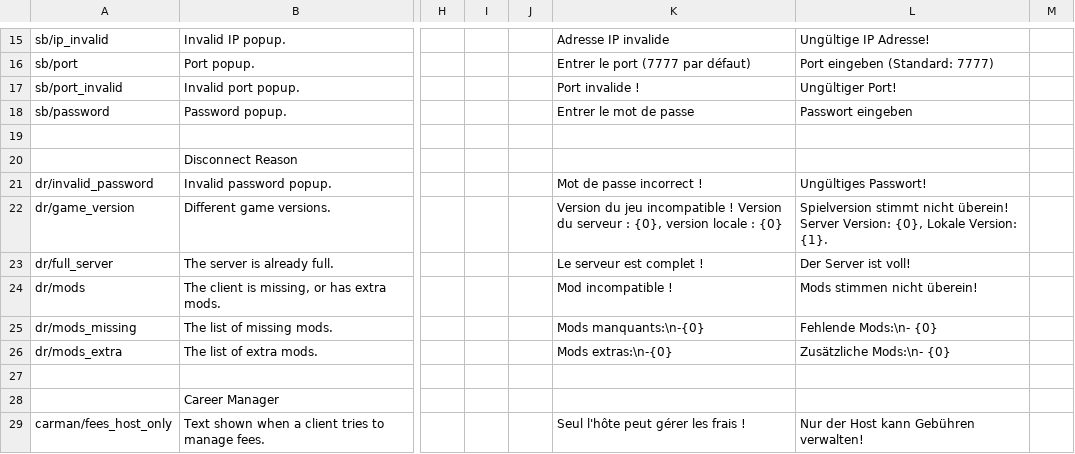
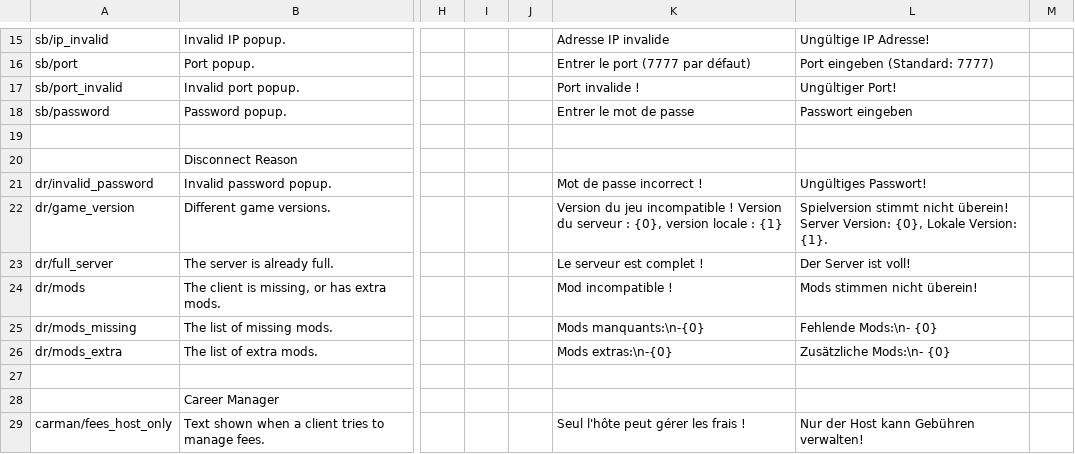
Before and after one commit to Insprill/dv-multiplayer, a CSV file: locale.csv, drawn as a sheet; only a part is shown, gaps mark what is left out; the diff names each change by its address in the sheet, - before the commit and + after, or states it on an @@ line.

Commit message:
Update locale.csv (#31)

```diff
--- a/locale.csv
+++ b/locale.csv
-K22: …locale : {0}
+K22: …locale : {1}
```
